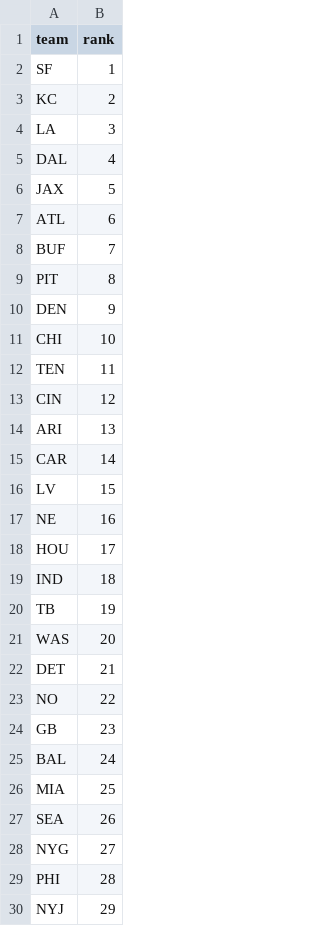
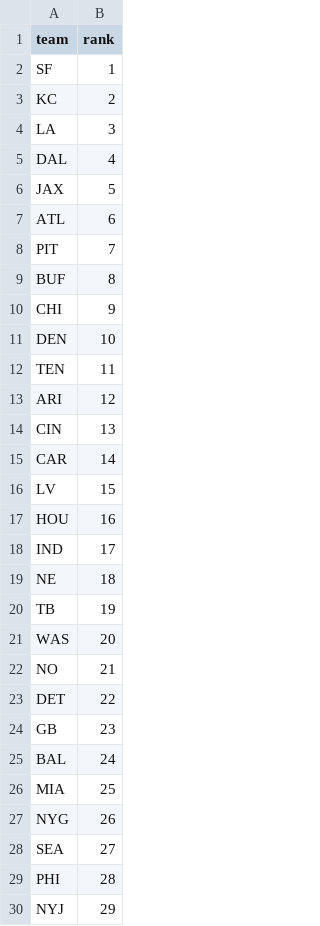
Before and after one commit to dstaggs-15/fantasymanager25, a CSV file: docs/data/raw/oline_rankings.csv, drawn as a sheet; only a part is shown.

```diff
--- a/docs/data/raw/oline_rankings.csv
+++ b/docs/data/raw/oline_rankings.csv
@@ -7,18 +7,18 @@ JAX,5
 ATL,6
-BUF,7
-PIT,8
-DEN,9
-CHI,10
+PIT,7
+BUF,8
+CHI,9
+DEN,10
 TEN,11
-CIN,12
-ARI,13
+ARI,12
+CIN,13
 CAR,14
 LV,15
-NE,16
-HOU,17
-IND,18
+HOU,16
+IND,17
+NE,18
 TB,19
 WAS,20
-DET,21
-NO,22
+NO,21
+DET,22
 GB,23
@@ -26,4 +26,4 @@ BAL,24
 MIA,25
-SEA,26
-NYG,27
+NYG,26
+SEA,27
 PHI,28
```
Also changed, not shown: docs/data/raw/schedule_raw.csv, 3 other files.
